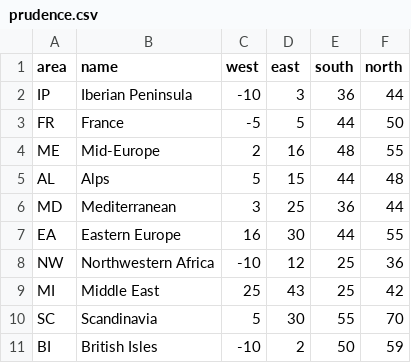
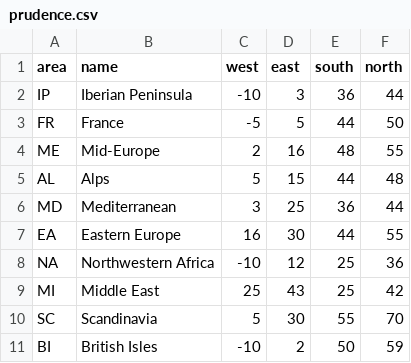
Before and after one commit to euro-cordex/tables, a CSV file: regions/prudence.csv, drawn as a sheet.

Commit message:
udpates prudence

```diff
--- a/regions/prudence.csv
+++ b/regions/prudence.csv
@@ -7,3 +7,3 @@ MD,Mediterranean,3,25,36,44
 EA,Eastern Europe,16,30,44,55
-NW,Northwestern Africa,-10,12,25,36
+NA,Northwestern Africa,-10,12,25,36
 MI,Middle East,25,43,25,42
```
